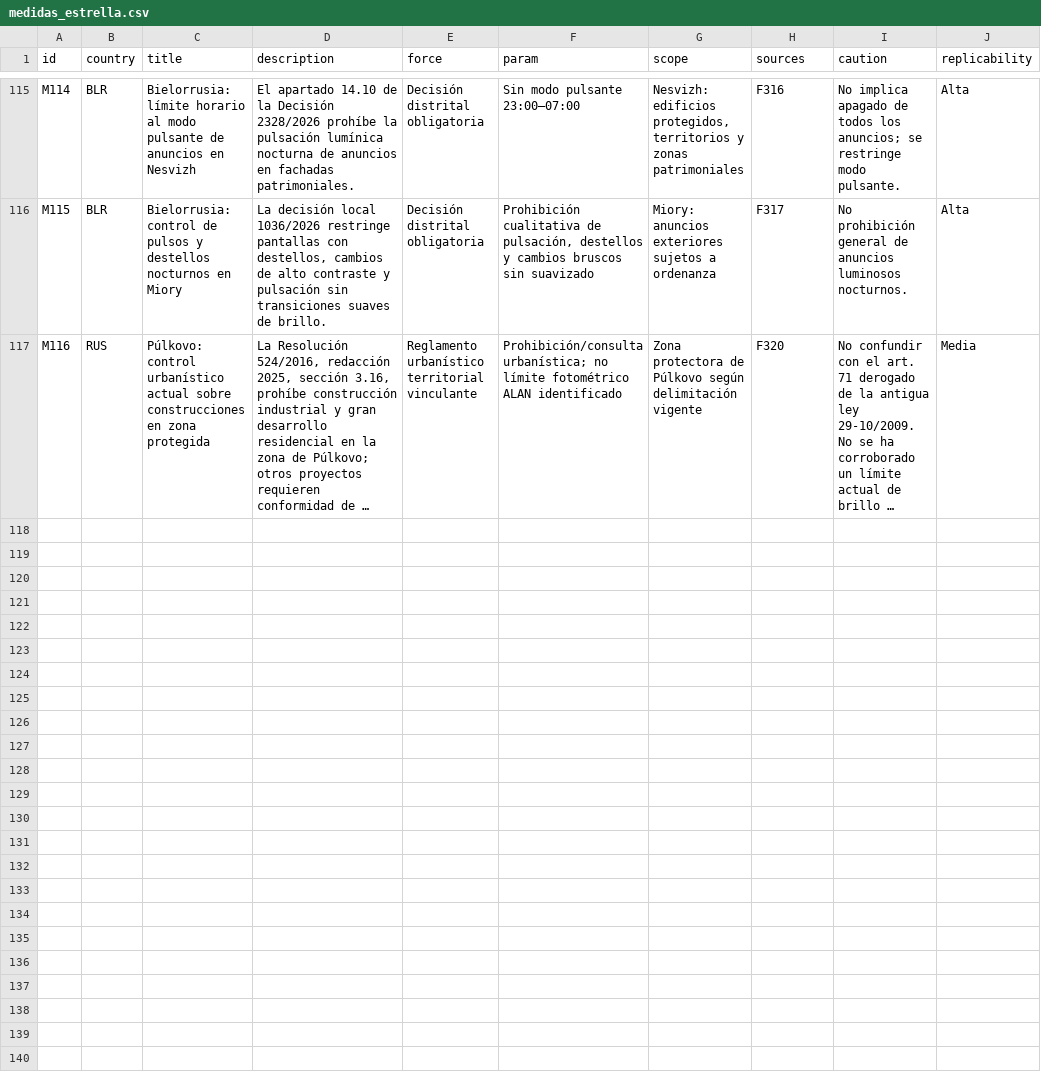
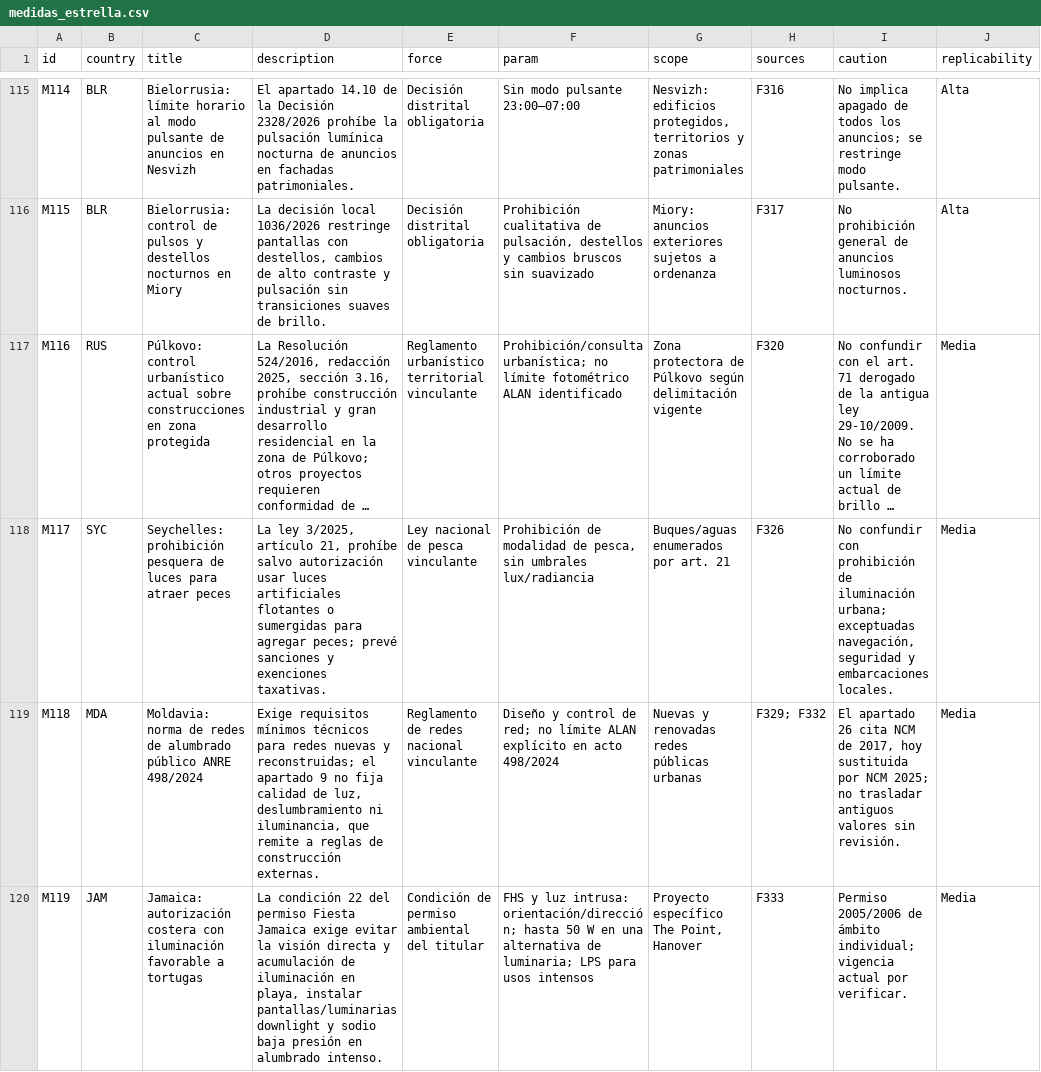
Before and after one commit to pmisson/atlas-luz-nocturna, a CSV file: data/medidas_estrella.csv, drawn as a sheet; only a part is shown, gaps mark what is left out; long unchanged cells end in …; the diff covers the shown part only; the diff names each change by its address in the sheet, - before the commit and + after, or states it on an @@ line.

Commit message:
Sincronizar cinco nuevas fichas con web y datos CSV

```diff
--- a/data/medidas_estrella.csv
+++ b/data/medidas_estrella.csv
+row 118: M117 | SYC | Seychelles: prohibición pesquera de luces para atraer peces | La ley 3/2025, artículo 21, prohíbe salvo autorización usar luces artificiales flotantes o sumergidas para agregar peces; prevé sanciones y exenciones taxativas. | Ley nacional de pesca vinculante | Prohibición de modalidad de pesca, sin umbrales lux/radiancia | Buques/aguas enumerados por art. 21 | F326 | No confundir con prohibición de iluminación urbana; exceptuadas navegación, seguridad y embarcaciones locales. | Media
+row 119: M118 | MDA | Moldavia: norma de redes de alumbrado público ANRE 498/2024 | Exige requisitos mínimos técnicos para redes nuevas y reconstruidas; el apartado 9 no fija calidad de luz, deslumbramiento ni iluminancia, que remite a reglas de construcción externas. | Reglamento de redes nacional vinculante | Diseño y control de red; no límite ALAN explícito en acto 498/2024 | Nuevas y renovadas redes públicas urbanas | F329; F332 | El apartado 26 cita NCM de 2017, hoy sustituida por NCM 2025; no trasladar antiguos valores sin revisión. | Media
+row 120: M119 | JAM | Jamaica: autorización costera con iluminación favorable a tortugas | La condición 22 del permiso Fiesta Jamaica exige evitar la visión directa y acumulación de iluminación en playa, instalar pantallas/luminarias downlight y sodio baja presión en alumbrado intenso. | Condición de permiso ambiental del titular | FHS y luz intrusa: orientación/dirección; hasta 50 W en una alternativa de luminaria; LPS para usos intensos | Proyecto específico The Point, Hanover | F333 | Permiso 2005/2006 de ámbito individual; vigencia actual por verificar. | Media
```
Also changed, not shown: 2 added rows elsewhere in this file.
